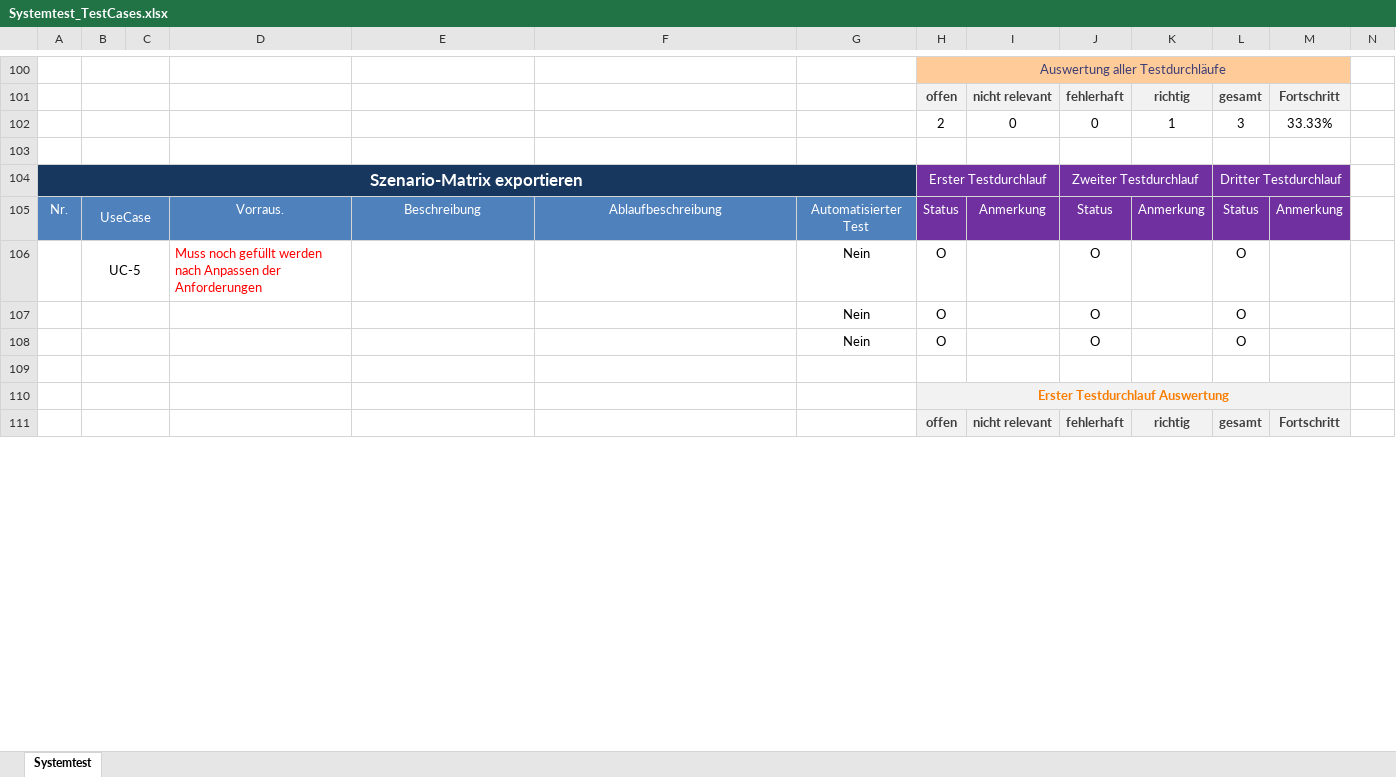
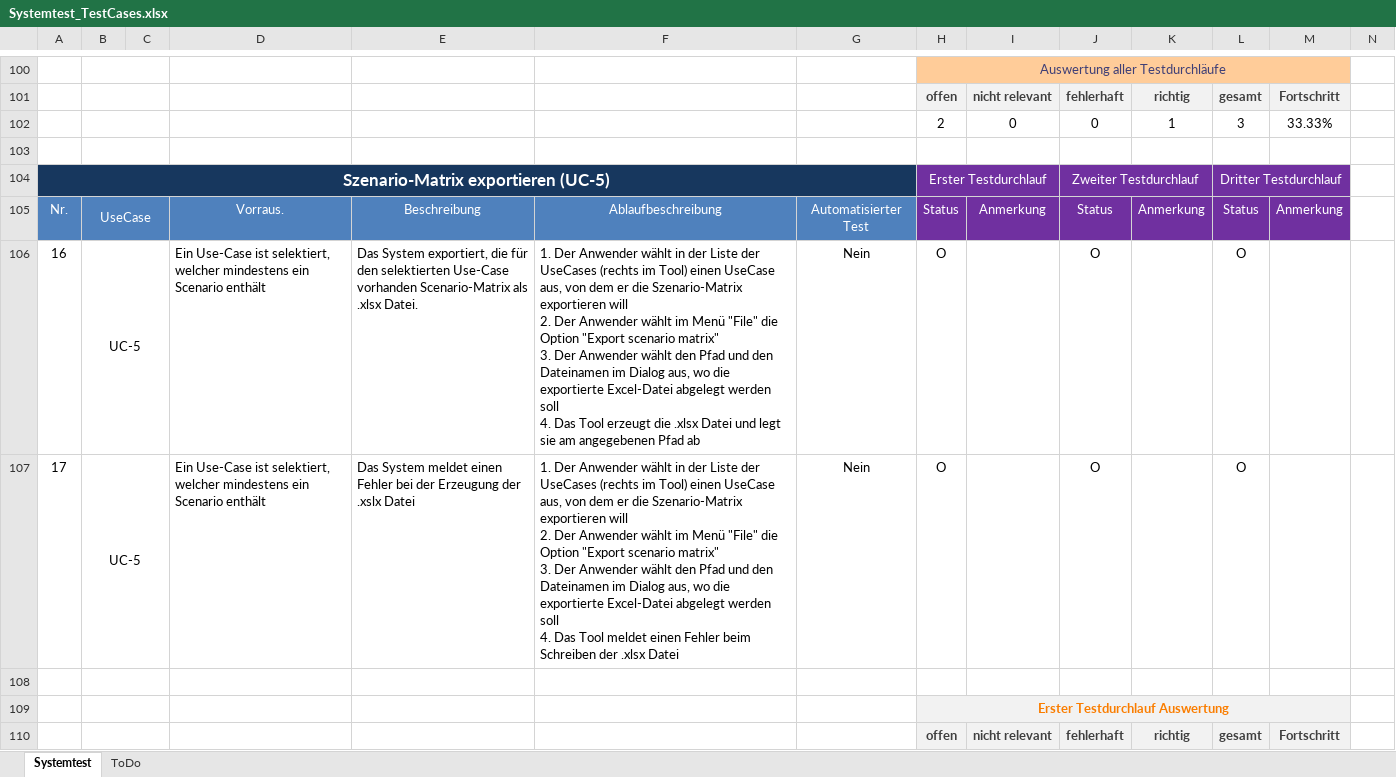
Before and after one commit to Fettstorch/OTH_SWP_SS15, an Excel workbook: Basisverzeichnis/trunk/04_Test/Systemtest_TestCases.xlsx, sheet Systemtest, drawn as a sheet; only a part is shown, gaps mark what is left out; values as stored, in another font and other column widths than the file's, no borders; conditional formats not drawn; removed rows and columns are numbered as before the commit, all else as after; rows hold the shown columns only; ↵ is a line break in a cell; the diff covers the shown part only; the diff names each change by its address in the sheet, - before the commit and + after, or states it on an @@ line.

Commit message:
Updated List of TestCases #61

```diff
--- a/Basisverzeichnis/trunk/04_Test/Systemtest_TestCases.xlsx (sheet Systemtest)
+++ b/Basisverzeichnis/trunk/04_Test/Systemtest_TestCases.xlsx (sheet Systemtest)
+sheet tab: ToDo
@@ column A renumbered between rows 104 and 140 @@
-D106: Muss noch gefüllt werden nach Anpassen der Anforderungen
+D106: Ein Use-Case ist selektiert, welcher mindestens ein Scenario enthält
-D106 text colour: #FF0000
+D106 text colour: black
-E106: (empty)
+E106: Das System exportiert, die für den selektierten Use-Case vorhanden Scenario-Matrix als .xlsx Datei.
-F106: (empty)
+F106: 1. Der Anwender wählt in der Liste der UseCases (rechts im Tool) einen UseCase aus, von dem er die Szenario-Matrix exportieren will ↵ 2. Der Anwender wählt im Menü "File" die Option "Export scenario matrix" ↵ 3. Der Anwender wählt den Pfad und den Dateinamen im Dialog aus, wo die exportierte Excel-Datei abgelegt werden soll ↵ 4. Das Tool erzeugt die .xlsx Datei und legt sie am angegebenen Pfad ab
-B107: (empty)
+B107: UC-5
-D107: (empty)
+D107: Ein Use-Case ist selektiert, welcher mindestens ein Scenario enthält
-E107: (empty)
+E107: Das System meldet einen Fehler bei der Erzeugung der .xslx Datei
-F107: (empty)
+F107: 1. Der Anwender wählt in der Liste der UseCases (rechts im Tool) einen UseCase aus, von dem er die Szenario-Matrix exportieren will ↵ 2. Der Anwender wählt im Menü "File" die Option "Export scenario matrix" ↵ 3. Der Anwender wählt den Pfad und den Dateinamen im Dialog aus, wo die exportierte Excel-Datei abgelegt werden soll ↵ 4. Das Tool meldet einen Fehler beim Schreiben der .xlsx Datei
-row 108:  |  |  |  |  |  | Nein | O |  | O |  | O
```
Also changed, not shown: 13 added rows and 15 edited cells elsewhere in this sheet, formulas that keep their value.
